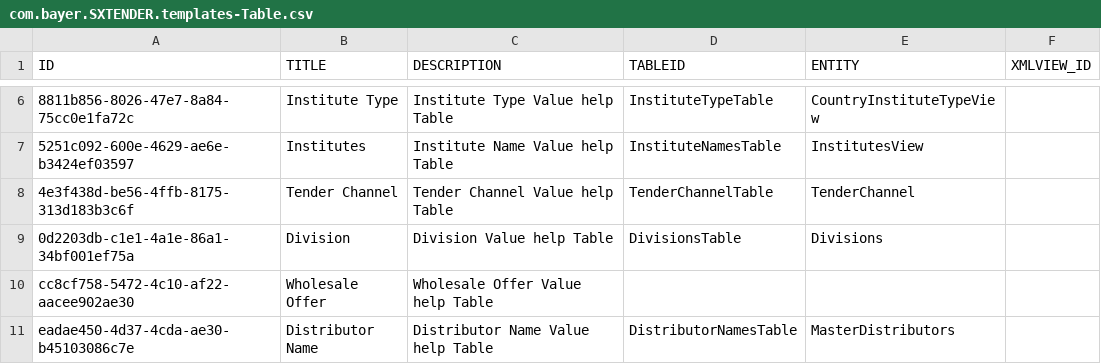
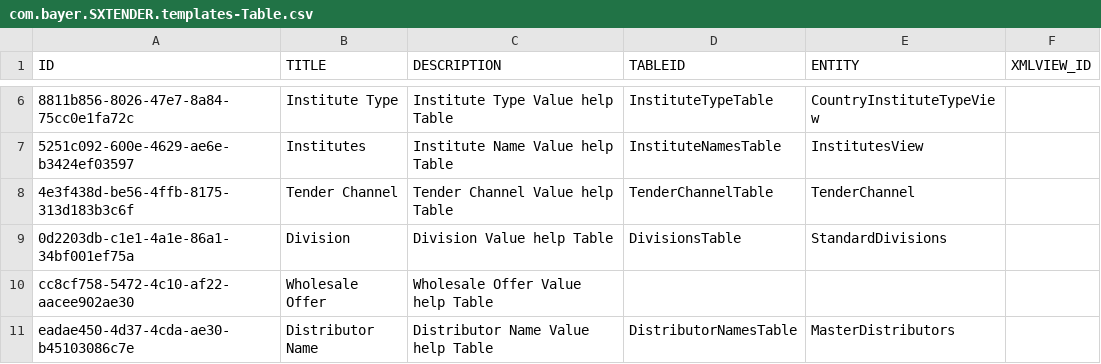
Before and after one commit to mandar-velankar/FAST_UI_TEMPLATES, a CSV file: db/data/com.bayer.SXTENDER.templates-Table.csv, drawn as a sheet; only a part is shown, gaps mark what is left out; the diff names each change by its address in the sheet, - before the commit and + after, or states it on an @@ line.

Commit message:
New table to setup divisions for countries

```diff
--- a/db/data/com.bayer.SXTENDER.templates-Table.csv
+++ b/db/data/com.bayer.SXTENDER.templates-Table.csv
-E9 (ENTITY): Divisions
+E9 (ENTITY): StandardDivisions
```
